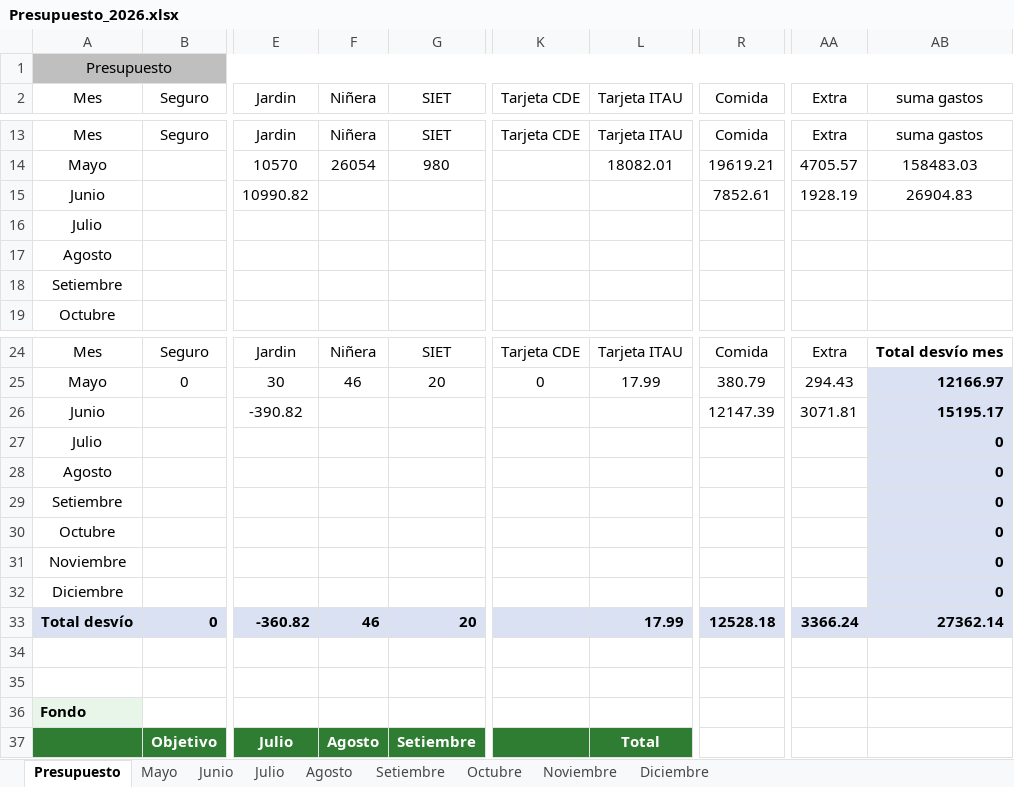
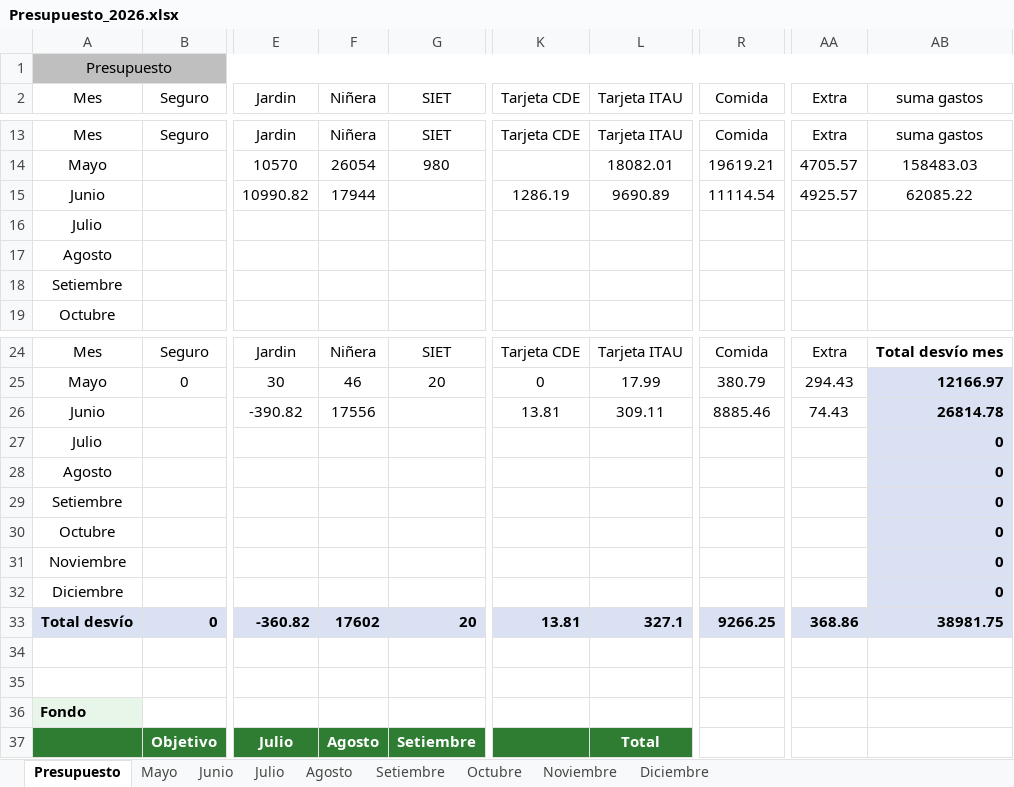
Before and after one commit to PersonalCasa/Presupuesto, an Excel workbook: Presupuesto_2026.xlsx, sheet Presupuesto, drawn as a sheet; only a part is shown, gaps mark what is left out; values as stored, in another font and other column widths than the file's, no borders; conditional formats not drawn; the diff names each change by its address in the sheet, - before the commit and + after, or states it on an @@ line.

```diff
--- a/Presupuesto_2026.xlsx (sheet Presupuesto)
+++ b/Presupuesto_2026.xlsx (sheet Presupuesto)
-F15 (Niñera): (empty)
+F15 (Niñera): 17944
-K15 (Tarjeta CDE): (empty)
+K15 (Tarjeta CDE): 1286.19
-L15 (Tarjeta ITAU): (empty)
+L15 (Tarjeta ITAU): 9690.89
-R15 (Comida): 7852.61
+R15 (Comida): 11114.54
-AA15 (Extra): 1928.19
+AA15 (Extra): 4925.57
-AB15 (suma gastos): 26904.83
+AB15 (suma gastos): 62085.22
-F26 (Niñera): (empty)
+F26 (Niñera): 17556
-K26 (Tarjeta CDE): (empty)
+K26 (Tarjeta CDE): 13.81
-L26 (Tarjeta ITAU): (empty)
+L26 (Tarjeta ITAU): 309.11
-R26 (Comida): 12147.39
+R26 (Comida): 8885.46
-AA26 (Extra): 3071.81
+AA26 (Extra): 74.43
-AB26 (suma gastos): 15195.17
+AB26 (suma gastos): 26814.78
-F33 (Niñera): 46
+F33 (Niñera): 17602
-K33 (Tarjeta CDE): (empty)
+K33 (Tarjeta CDE): 13.81
-L33 (Tarjeta ITAU): 17.99
+L33 (Tarjeta ITAU): 327.1
-R33 (Comida): 12528.18
+R33 (Comida): 9266.25
-AA33 (Extra): 3366.24
+AA33 (Extra): 368.86
-AB33 (suma gastos): 27362.14
+AB33 (suma gastos): 38981.75
```
Also changed, not shown: sheet Junio, formulas that keep their value.
